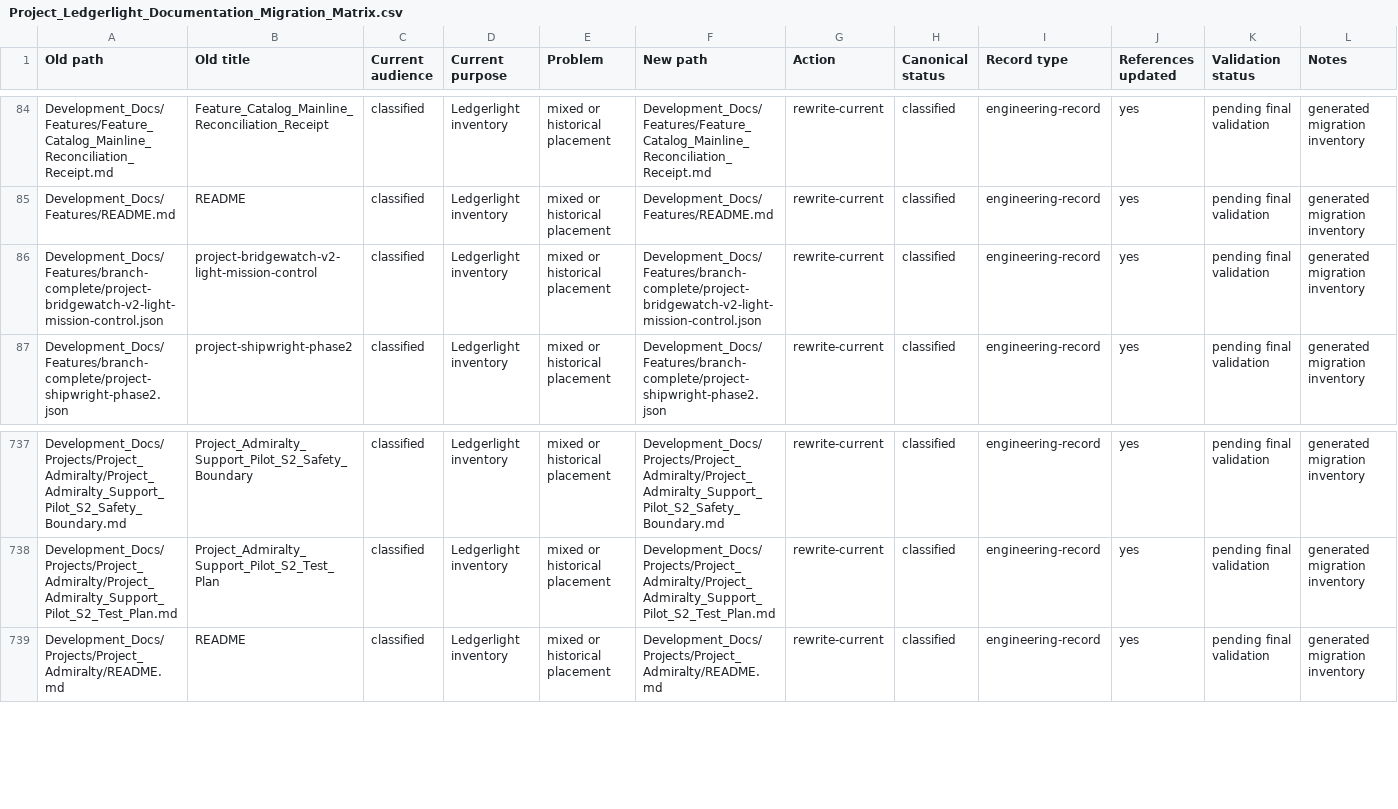
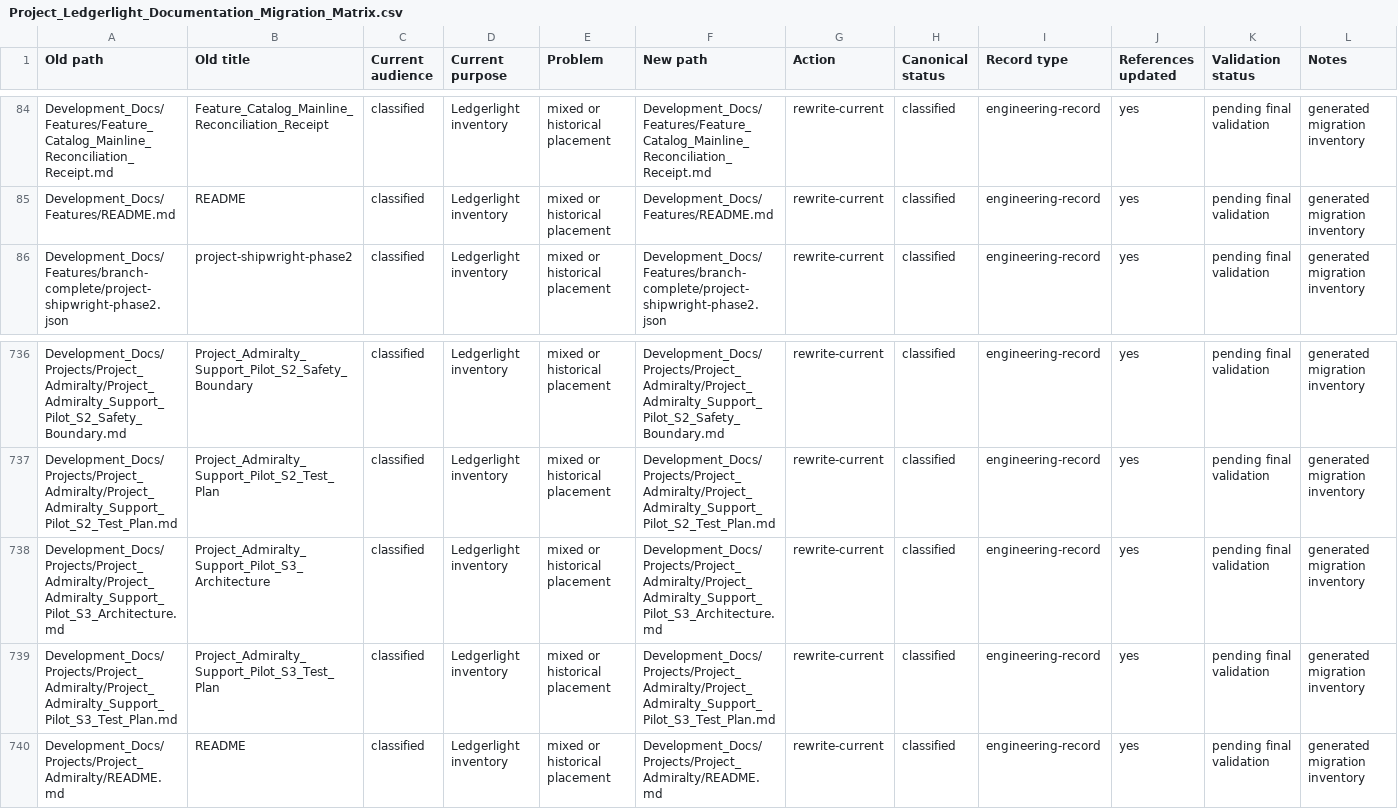
Before and after one commit to Kgray44/treasurehuntSoT, a CSV file: Development_Docs/Project_Ledgerlight_Documentation_Migration_Matrix.csv, drawn as a sheet; only a part is shown, gaps mark what is left out; removed rows and columns are numbered as before the commit, all else as after; the diff names each change by its address in the sheet, - before the commit and + after, or states it on an @@ line.

Commit message:
feat(admiralty): close governed support cases

```diff
--- a/Development_Docs/Project_Ledgerlight_Documentation_Migration_Matrix.csv
+++ b/Development_Docs/Project_Ledgerlight_Documentation_Migration_Matrix.csv
-row 86: Development_Docs/Features/branch-complete/project-bridgewatch-v2-light-mission-control.json | project-bridgewatch-v2-light-mission-control | classified | Ledgerlight inventory | mixed or historical placement | Development_Docs/Features/branch-complete/project-bridgewatch-v2-light-mission-control.json | rewrite-current | classified | engineering-record | yes | pending final validation | generated migration inventory
+row 738: Development_Docs/Projects/Project_Admiralty/Project_Admiralty_Support_Pilot_S3_Architecture.md | Project_Admiralty_Support_Pilot_S3_Architecture | classified | Ledgerlight inventory | mixed or historical placement | Development_Docs/Projects/Project_Admiralty/Project_Admiralty_Support_Pilot_S3_Architecture.md | rewrite-current | classified | engineering-record | yes | pending final validation | generated migration inventory
+row 739: Development_Docs/Projects/Project_Admiralty/Project_Admiralty_Support_Pilot_S3_Test_Plan.md | Project_Admiralty_Support_Pilot_S3_Test_Plan | classified | Ledgerlight inventory | mixed or historical placement | Development_Docs/Projects/Project_Admiralty/Project_Admiralty_Support_Pilot_S3_Test_Plan.md | rewrite-current | classified | engineering-record | yes | pending final validation | generated migration inventory
```
Also changed, not shown: 16 other files.
